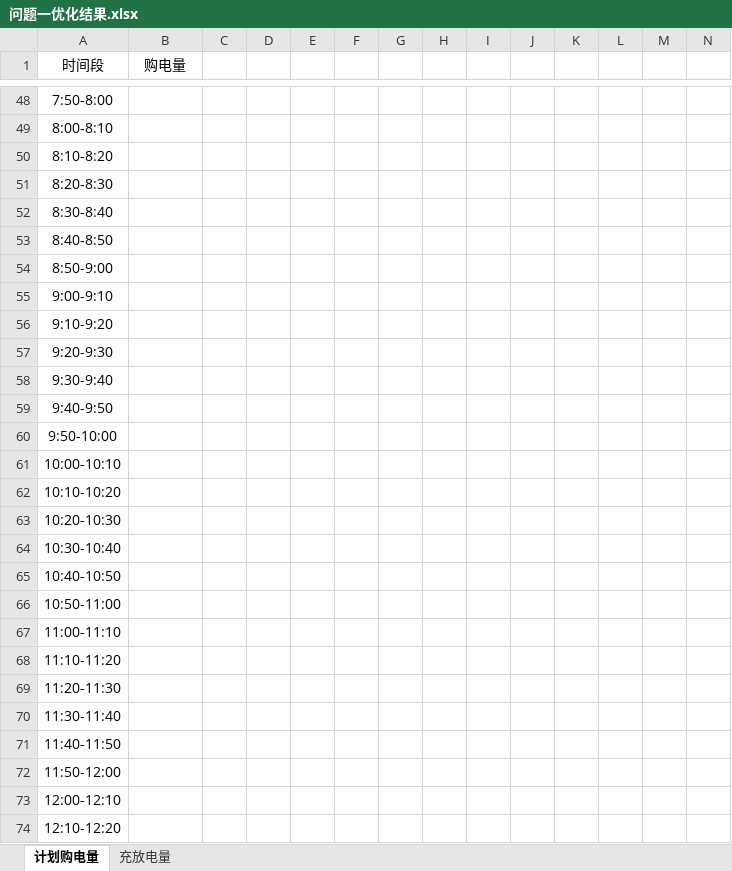
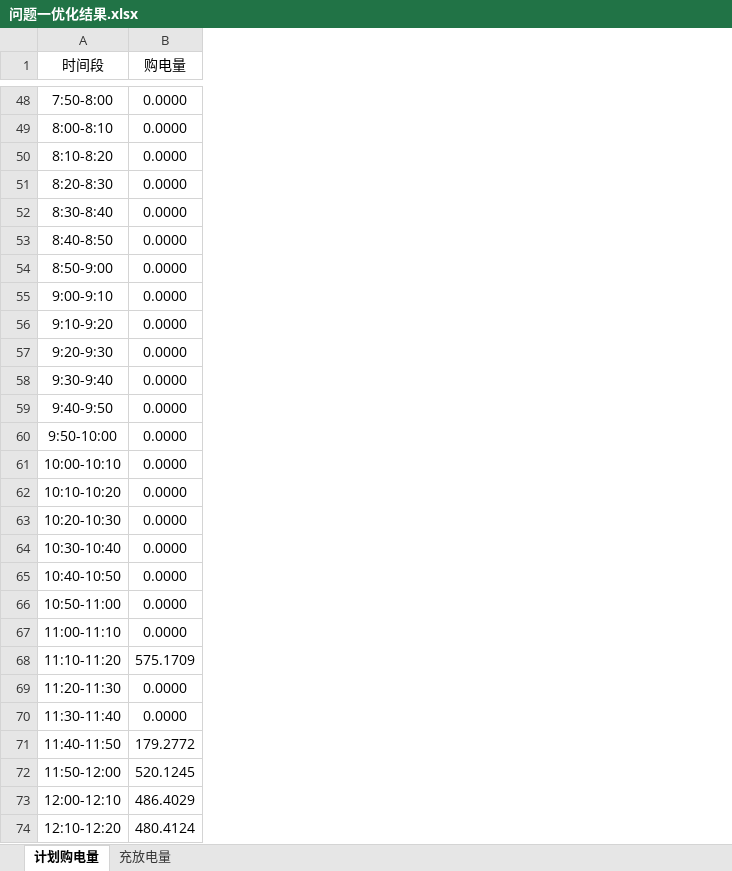
Before and after one commit to AlvinMun/CUMCM_C, an Excel workbook: results/问题一优化结果.xlsx, sheet 计划购电量, drawn as a sheet; only a part is shown, gaps mark what is left out; values as stored, in another font and other column widths than the file's, no borders; removed rows and columns are numbered as before the commit, all else as after; the diff covers the shown part only; the diff names each change by its address in the sheet, - before the commit and + after, or states it on an @@ line.

```diff
--- a/results/问题一优化结果.xlsx (sheet 计划购电量)
+++ b/results/问题一优化结果.xlsx (sheet 计划购电量)
-column C, empty
-column D, empty
-column E, empty
-column F, empty
-column G, empty
-column H, empty
-column I, empty
-column J, empty
-column K, empty
-column L, empty
-column M, empty
-column N, empty
-B48:B67 (购电量): (empty)
+B48:B67 (购电量): 0.0000
-B68 (购电量): (empty)
+B68 (购电量): 575.1709
-B69:B70 (购电量): (empty)
+B69:B70 (购电量): 0.0000
-B71 (购电量): (empty)
+B71 (购电量): 179.2772
-B72 (购电量): (empty)
+B72 (购电量): 520.1245
-B73 (购电量): (empty)
+B73 (购电量): 486.4029
-B74 (购电量): (empty)
+B74 (购电量): 480.4124
```
Also changed, not shown: 2 added rows, 1 added column, 132 removed columns and 117 edited cells elsewhere in this sheet, sheet 充放电量, 21 other files.
